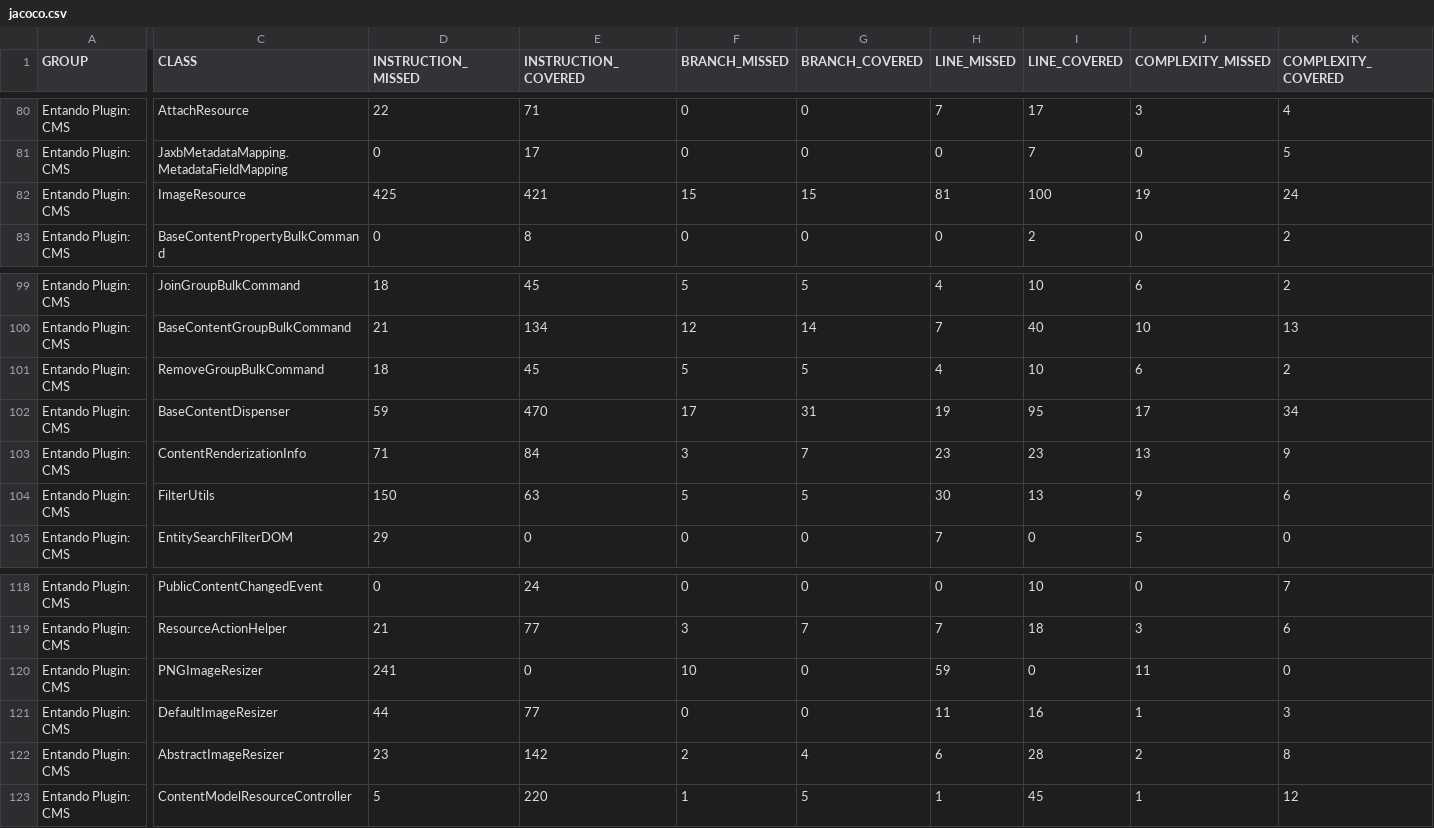
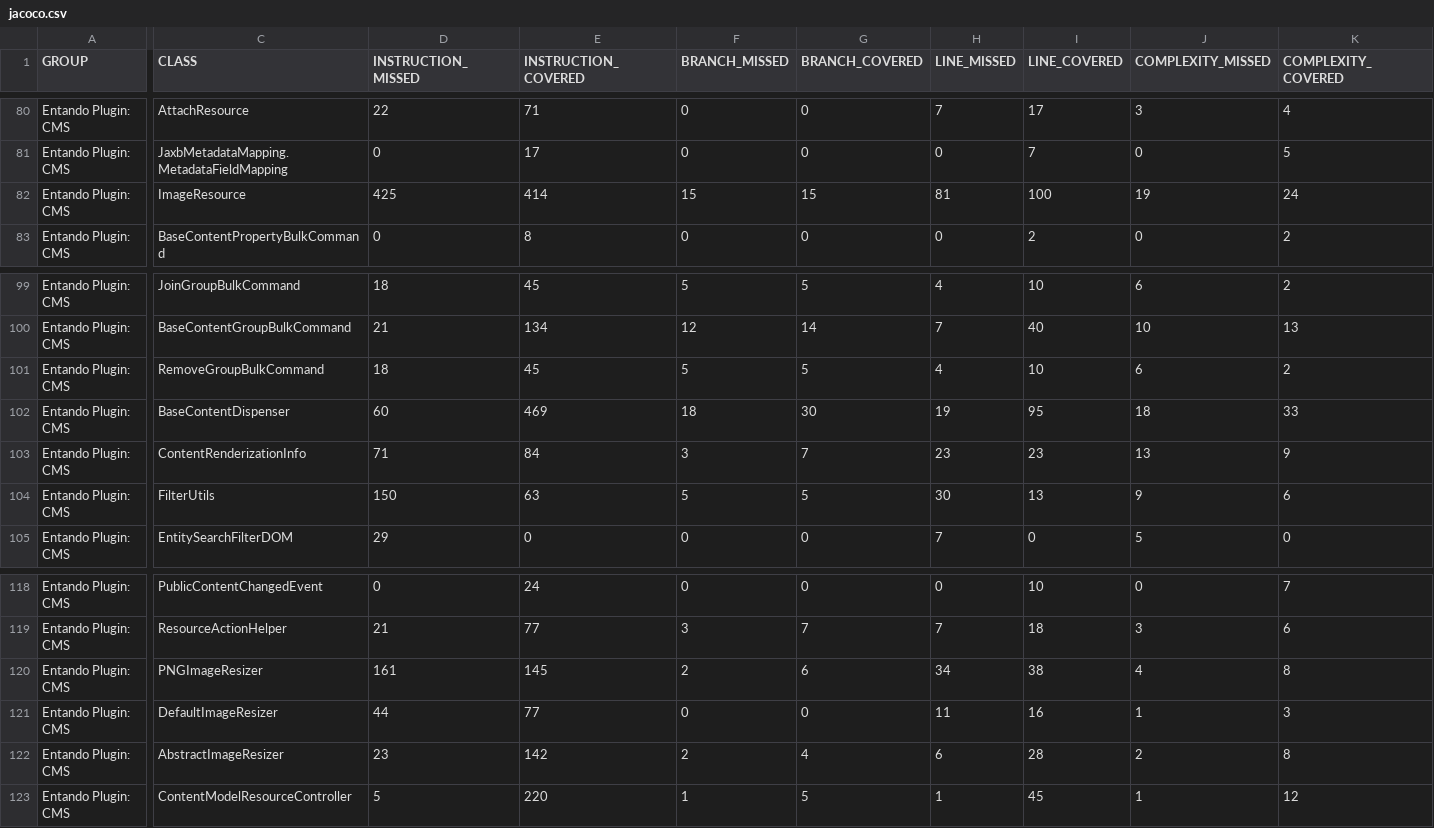
Before and after one commit to entando-k8s/devops-results-2020-11-17, a CSV file: entando-plugin-jacms/PR-52/jacoco/jacoco.csv, drawn as a sheet; only a part is shown, gaps mark what is left out; the diff covers the shown part only; the diff names each change by its address in the sheet, - before the commit and + after, or states it on an @@ line.

Commit message:
Publishing files for path entando-plugin-jacms/PR-52

```diff
--- a/entando-plugin-jacms/PR-52/jacoco/jacoco.csv
+++ b/entando-plugin-jacms/PR-52/jacoco/jacoco.csv
-E82 (INSTRUCTION_COVERED): 421
+E82 (INSTRUCTION_COVERED): 414
-D102 (INSTRUCTION_MISSED): 59
+D102 (INSTRUCTION_MISSED): 60
-E102 (INSTRUCTION_COVERED): 470
+E102 (INSTRUCTION_COVERED): 469
-F102 (BRANCH_MISSED): 17
+F102 (BRANCH_MISSED): 18
-G102 (BRANCH_COVERED): 31
+G102 (BRANCH_COVERED): 30
-J102 (COMPLEXITY_MISSED): 17
+J102 (COMPLEXITY_MISSED): 18
-K102 (COMPLEXITY_COVERED): 34
+K102 (COMPLEXITY_COVERED): 33
-D120 (INSTRUCTION_MISSED): 241
+D120 (INSTRUCTION_MISSED): 161
-E120 (INSTRUCTION_COVERED): 0
+E120 (INSTRUCTION_COVERED): 145
-F120 (BRANCH_MISSED): 10
+F120 (BRANCH_MISSED): 2
-G120 (BRANCH_COVERED): 0
+G120 (BRANCH_COVERED): 6
-H120 (LINE_MISSED): 59
+H120 (LINE_MISSED): 34
-I120 (LINE_COVERED): 0
+I120 (LINE_COVERED): 38
-J120 (COMPLEXITY_MISSED): 11
+J120 (COMPLEXITY_MISSED): 4
-K120 (COMPLEXITY_COVERED): 0
+K120 (COMPLEXITY_COVERED): 8
```
Also changed, not shown: 2 edited cells elsewhere in this file, 27 other files.
